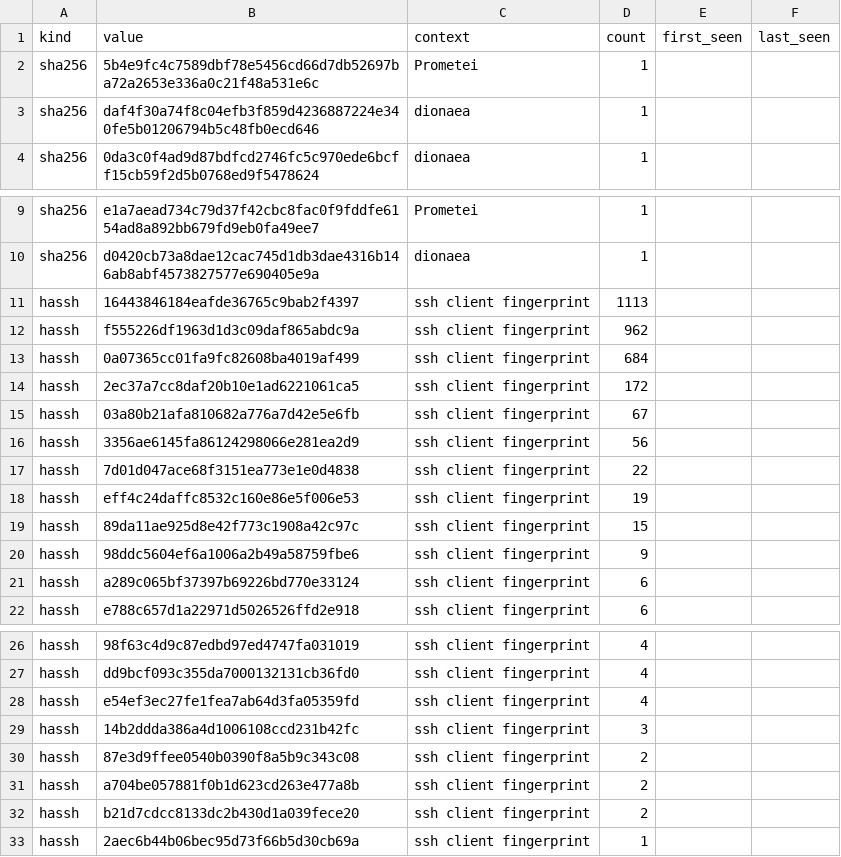
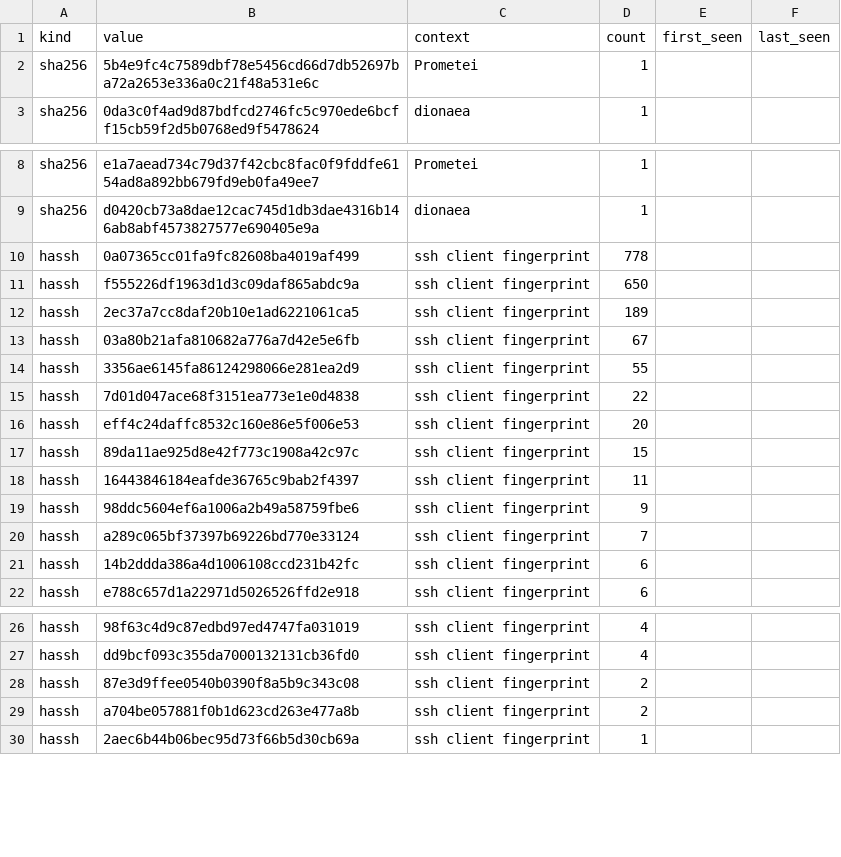
Before and after one commit to unerror/security, a CSV file: feeds/honeypot/iocs.csv, drawn as a sheet; only a part is shown, gaps mark what is left out; the diff covers the shown part only.

```diff
--- a/feeds/honeypot/iocs.csv
+++ b/feeds/honeypot/iocs.csv
@@ -2,3 +2,2 @@ kind,value,context,count,first_seen,last_seen
 sha256,5b4e9fc4c7589dbf78e5456cd66d7db52697ba72a2653e336a0c21f48a531e6c,Prometei,1,,
-sha256,daf4f30a74f8c04efb3f859d4236887224e340fe5b01206794b5c48fb0ecd646,dionaea,1,,
 sha256,0da3c0f4ad9d87bdfcd2746fc5c970ede6bcff15cb59f2d5b0768ed9f5478624,dionaea,1,,
@@ -10,13 +9,14 @@ sha256,e1a7aead734c79d37f42cbc8fac0f9fddfe6154ad8a892bb679fd9eb0fa49ee7,Prometei
 sha256,d0420cb73a8dae12cac745d1db3dae4316b146ab8abf4573827577e690405e9a,dionaea,1,,
-hassh,16443846184eafde36765c9bab2f4397,ssh client fingerprint,1113,,
-hassh,f555226df1963d1d3c09daf865abdc9a,ssh client fingerprint,962,,
-hassh,0a07365cc01fa9fc82608ba4019af499,ssh client fingerprint,684,,
-hassh,2ec37a7cc8daf20b10e1ad6221061ca5,ssh client fingerprint,172,,
+hassh,0a07365cc01fa9fc82608ba4019af499,ssh client fingerprint,778,,
+hassh,f555226df1963d1d3c09daf865abdc9a,ssh client fingerprint,650,,
+hassh,2ec37a7cc8daf20b10e1ad6221061ca5,ssh client fingerprint,189,,
 hassh,03a80b21afa810682a776a7d42e5e6fb,ssh client fingerprint,67,,
-hassh,3356ae6145fa86124298066e281ea2d9,ssh client fingerprint,56,,
+hassh,3356ae6145fa86124298066e281ea2d9,ssh client fingerprint,55,,
 hassh,7d01d047ace68f3151ea773e1e0d4838,ssh client fingerprint,22,,
-hassh,eff4c24daffc8532c160e86e5f006e53,ssh client fingerprint,19,,
+hassh,eff4c24daffc8532c160e86e5f006e53,ssh client fingerprint,20,,
 hassh,89da11ae925d8e42f773c1908a42c97c,ssh client fingerprint,15,,
+hassh,16443846184eafde36765c9bab2f4397,ssh client fingerprint,11,,
 hassh,98ddc5604ef6a1006a2b49a58759fbe6,ssh client fingerprint,9,,
-hassh,a289c065bf37397b69226bd770e33124,ssh client fingerprint,6,,
+hassh,a289c065bf37397b69226bd770e33124,ssh client fingerprint,7,,
+hassh,14b2ddda386a4d1006108ccd231b42fc,ssh client fingerprint,6,,
 hassh,e788c657d1a22971d5026526ffd2e918,ssh client fingerprint,6,,
@@ -27,7 +27,4 @@ hassh,98f63c4d9c87edbd97ed4747fa031019,ssh client fingerprint,4,,
 hassh,dd9bcf093c355da7000132131cb36fd0,ssh client fingerprint,4,,
-hassh,e54ef3ec27fe1fea7ab64d3fa05359fd,ssh client fingerprint,4,,
-hassh,14b2ddda386a4d1006108ccd231b42fc,ssh client fingerprint,3,,
 hassh,87e3d9ffee0540b0390f8a5b9c343c08,ssh client fingerprint,2,,
 hassh,a704be057881f0b1d623cd263e477a8b,ssh client fingerprint,2,,
-hassh,b21d7cdcc8133dc2b430d1a039fece20,ssh client fingerprint,2,,
 hassh,2aec6b44b06bec95d73f66b5d30cb69a,ssh client fingerprint,1,,
```
Also changed, not shown: 1 added row elsewhere in this file, 12 other files.
